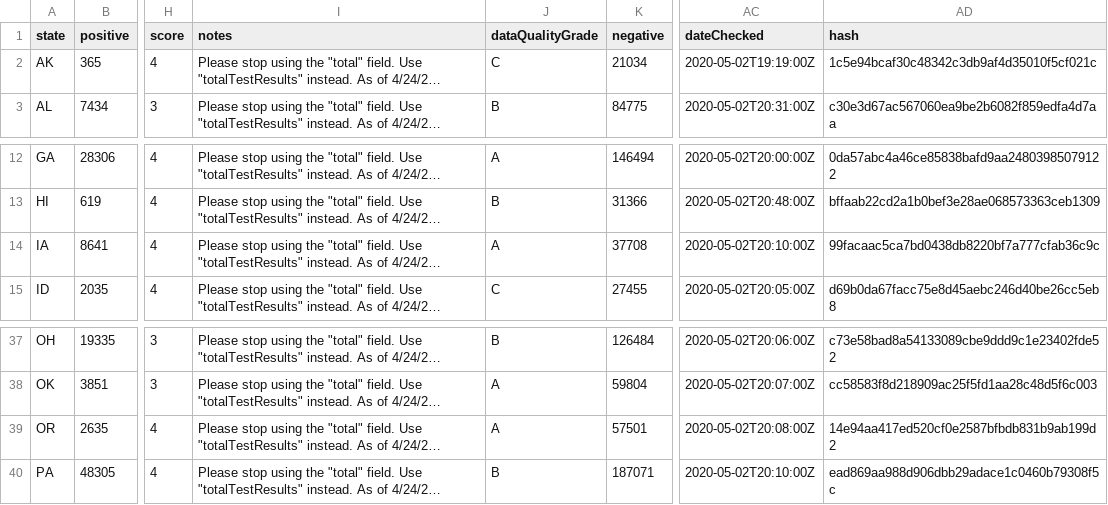
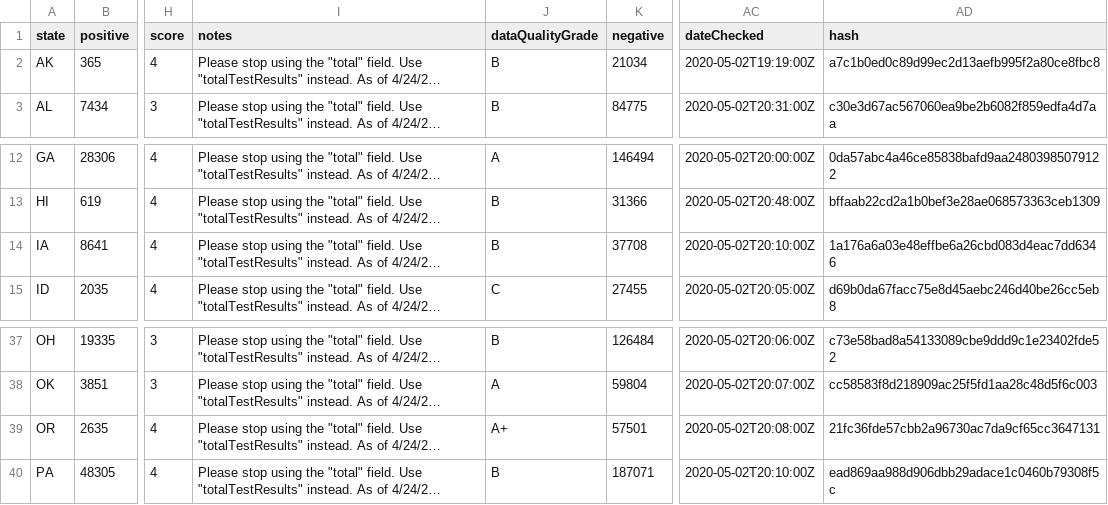
Before and after one commit to thoo/covid-tracking-data, a CSV file: data/states_current.csv, drawn as a sheet; only a part is shown, gaps mark what is left out; long unchanged cells end in …; the diff names each change by its address in the sheet, - before the commit and + after, or states it on an @@ line.

```diff
--- a/data/states_current.csv
+++ b/data/states_current.csv
-J2 (dataQualityGrade): C
+J2 (dataQualityGrade): B
-AD2 (hash): 1c5e94bcaf30c48342c3db9af4d35010f5cf021c
+AD2 (hash): a7c1b0ed0c89d99ec2d13aefb995f2a80ce8fbc8
-J14 (dataQualityGrade): A
+J14 (dataQualityGrade): B
-AD14 (hash): 99facaac5ca7bd0438db8220bf7a777cfab36c9c
+AD14 (hash): 1a176a6a03e48effbe6a26cbd083d4eac7dd6346
-J39 (dataQualityGrade): A
+J39 (dataQualityGrade): A+
-AD39 (hash): 14e94aa417ed520cf0e2587bfbdb831b9ab199d2
+AD39 (hash): 21fc36fde57cbb2a96730ac7da9cf65cc3647131
```
Also changed, not shown: data/states_info.csv.
